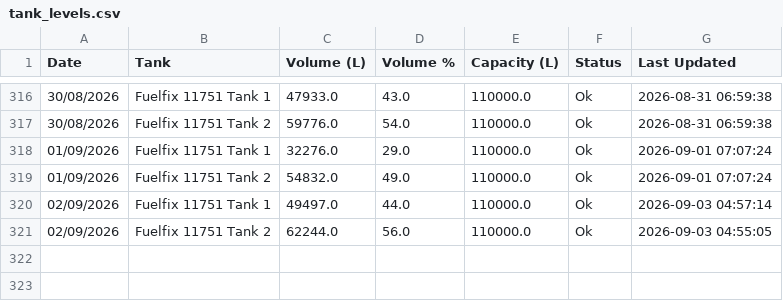
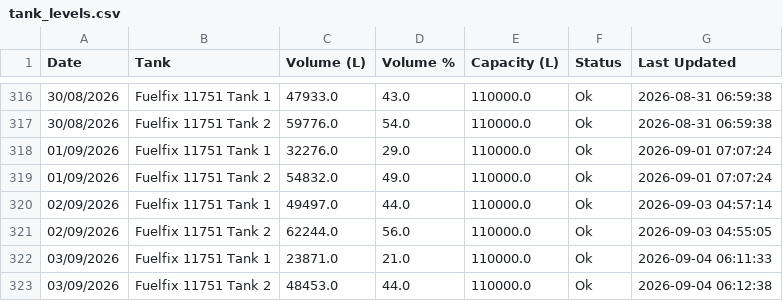
Before and after one commit to neil-noble/NMG, a CSV file: data/tank_levels.csv, drawn as a sheet; only a part is shown, gaps mark what is left out; the diff names each change by its address in the sheet, - before the commit and + after, or states it on an @@ line.

```diff
--- a/data/tank_levels.csv
+++ b/data/tank_levels.csv
+row 322: 03/09/2026 | Fuelfix 11751 Tank 1 | 23871.0 | 21.0 | 110000.0 | Ok | 2026-09-04 06:11:33
+row 323: 03/09/2026 | Fuelfix 11751 Tank 2 | 48453.0 | 44.0 | 110000.0 | Ok | 2026-09-04 06:12:38
```
Also changed, not shown: data/daily_usage.csv, data/forecast.csv, 1 other file.
